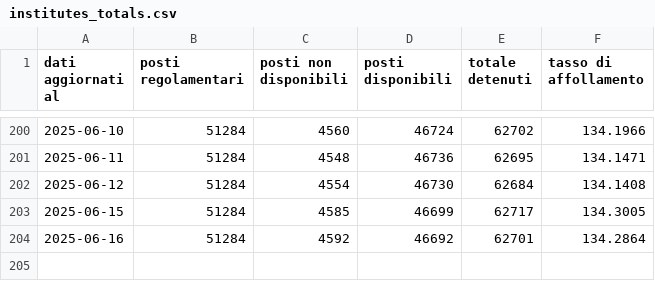
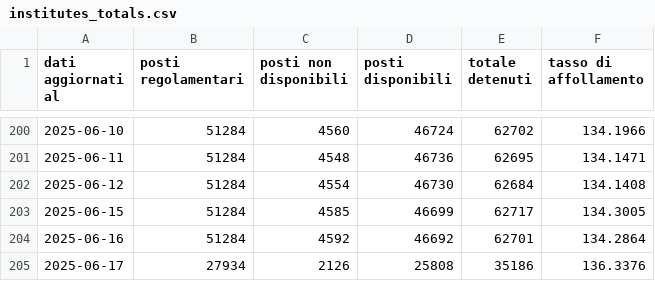
Before and after one commit to marcodallastella/sovraffollamento_carcerario, a CSV file: outputs/viz/institutes_totals.csv, drawn as a sheet; only a part is shown, gaps mark what is left out.

```diff
--- a/outputs/viz/institutes_totals.csv
+++ b/outputs/viz/institutes_totals.csv
@@ -204 +204,2 @@ dati aggiornati al,posti regolamentari,posti non disponibili,posti disponibili,t
 2025-06-16,51284,4592,46692,62701,134.2864
+2025-06-17,27934,2126,25808,35186,136.3376
```
Also changed, not shown: outputs/viz/institutes_critical.csv, outputs/viz/institutes_most_recent.csv, 4 other files.
